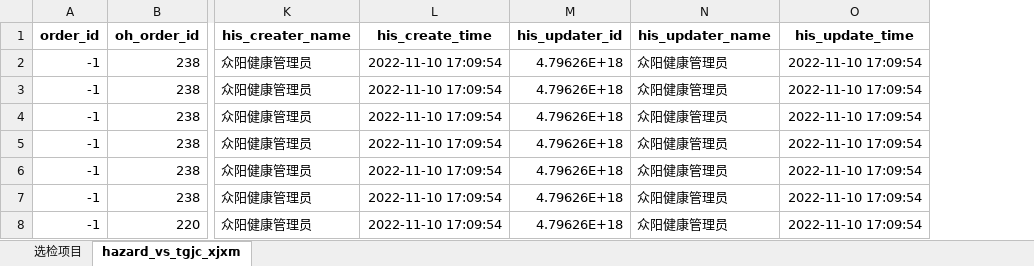
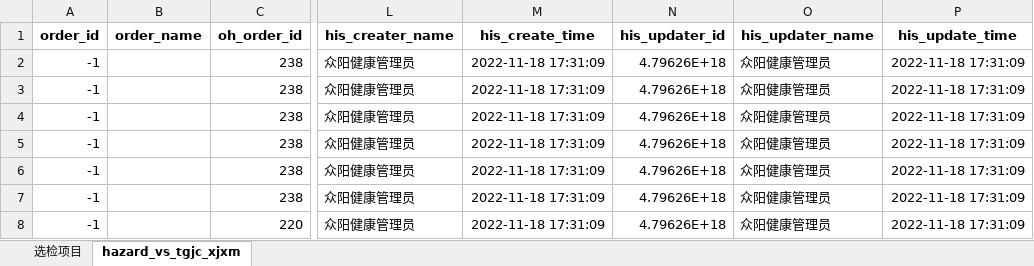
Before and after one commit to msun-jxch/oh, an Excel workbook: res/temp_hazard_vs_tgjc_xjxm_df.xlsx, sheet hazard_vs_tgjc_xjxm, drawn as a sheet; only a part is shown, gaps mark what is left out; values as stored, in another font and other column widths than the file's, no borders; addresses are those after the commit; the diff names each change by its address in the sheet, - before the commit and + after, or states it on an @@ line.

```diff
--- a/res/temp_hazard_vs_tgjc_xjxm_df.xlsx (sheet hazard_vs_tgjc_xjxm)
+++ b/res/temp_hazard_vs_tgjc_xjxm_df.xlsx (sheet hazard_vs_tgjc_xjxm)
+column B (order_name), empty
-M2:M8 (his_create_time): 2022-11-10 17:09:54
+M2:M8 (his_create_time): 2022-11-18 17:31:09
-P2:P8 (his_update_time): 2022-11-10 17:09:54
+P2:P8 (his_update_time): 2022-11-18 17:31:09
```
Also changed, not shown: res/hazard_vs_oh_order_df.xlsx, res/temp_hazard_vs_bjxm_df.xlsx, 8 other files.
